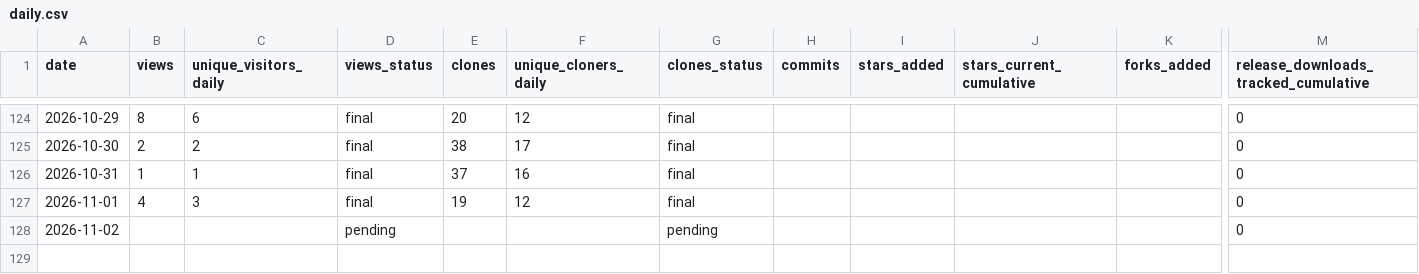
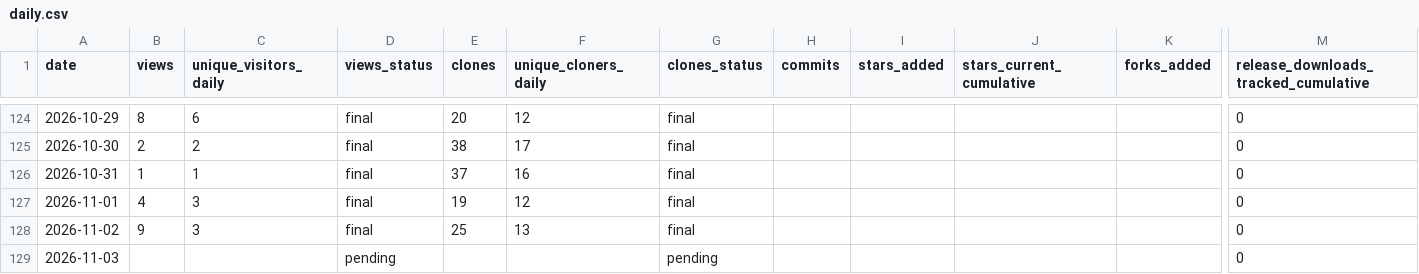
Before and after one commit to cloudcell/om-core, a CSV file: stats/daily.csv, drawn as a sheet; only a part is shown, gaps mark what is left out; addresses are those after the commit; rows hold the shown columns only; the diff names each change by its address in the sheet, - before the commit and + after, or states it on an @@ line.

```diff
--- a/stats/daily.csv
+++ b/stats/daily.csv
+row 128: 2026-11-02 | 9 | 3 | final | 25 | 13 | final |  |  |  |  | 0
-A129 (date): 2026-11-02
+A129 (date): 2026-11-03
```
Also changed, not shown: stats/referrers-ever.csv, stats/referrers-latest.csv, 10 other files.
